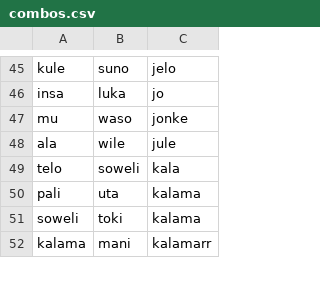
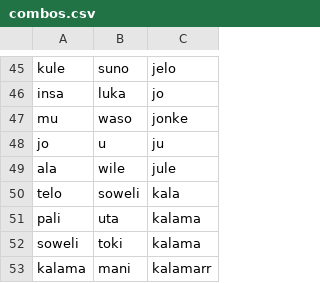
Before and after one commit to staetyk/Wan-Wan, a CSV file: combos.csv, drawn as a sheet; only a part is shown, gaps mark what is left out.

```diff
--- a/combos.csv
+++ b/combos.csv
@@ -47,2 +47,3 @@ insa,luka,jo
 mu,waso,jonke
+jo,u,ju
 ala,wile,jule
```
Also changed, not shown: categories.csv, 2 other files.
